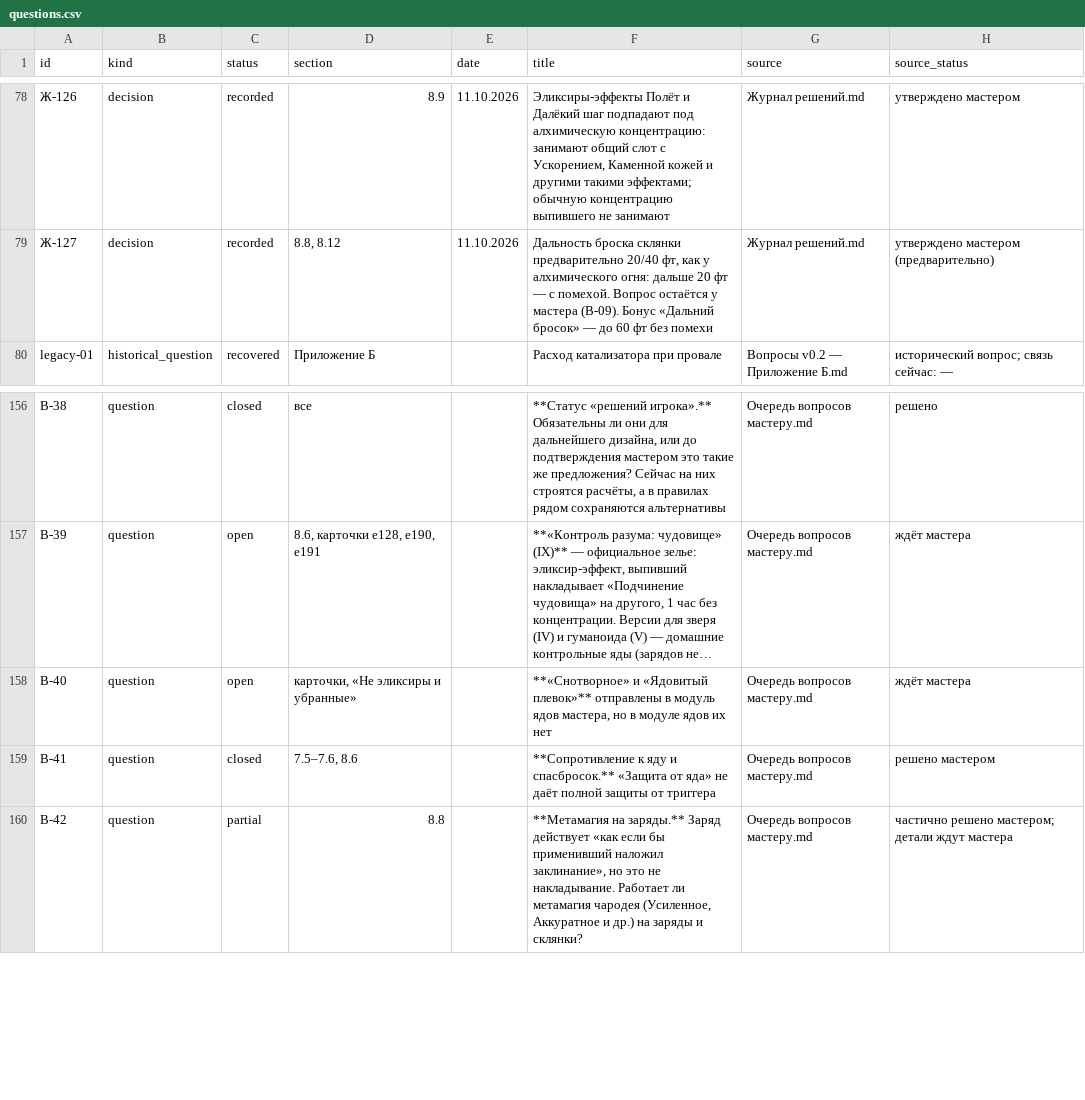
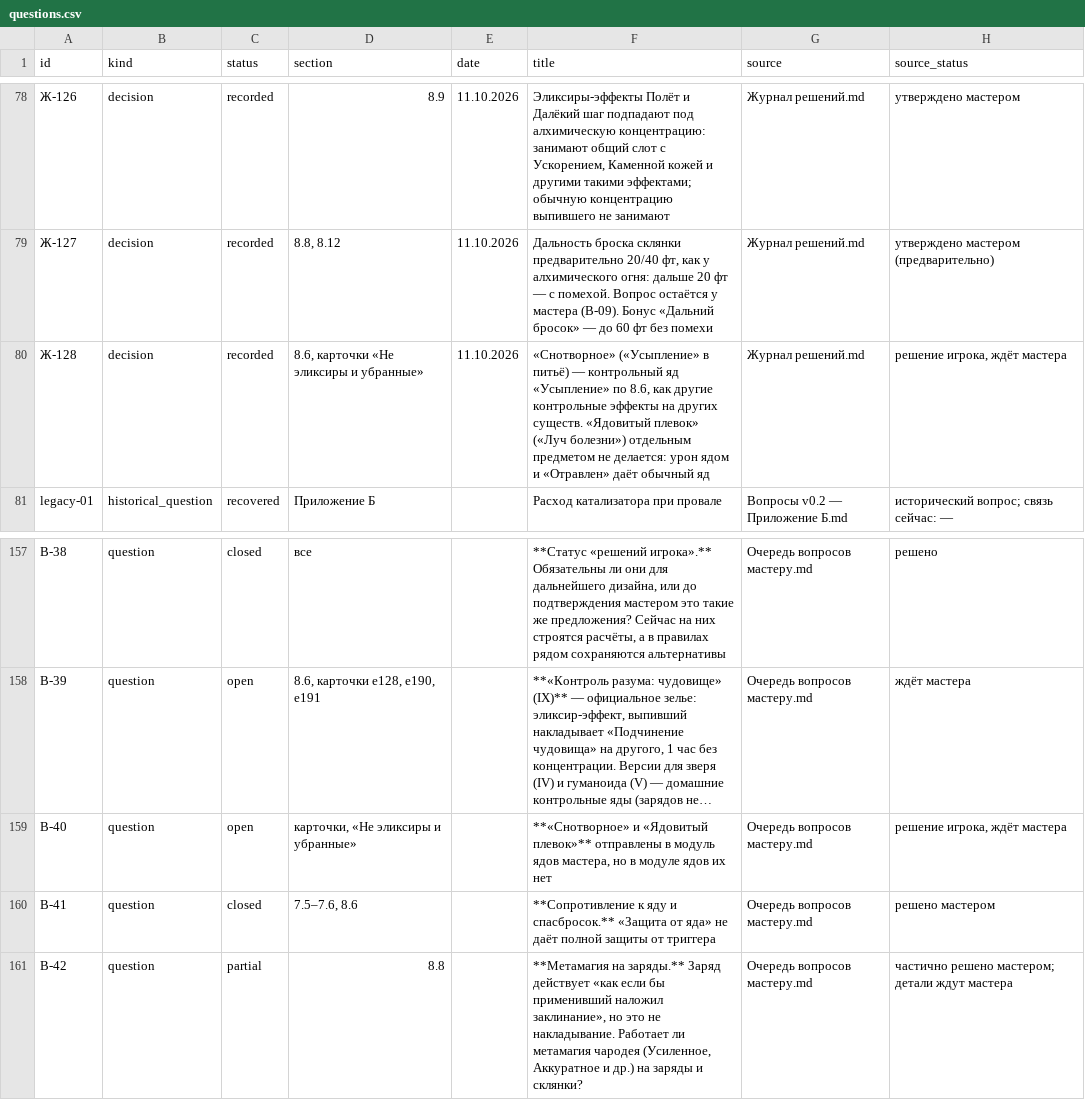
Before and after one commit to harana3737-dot/Alcemy, a CSV file: questions.csv, drawn as a sheet; only a part is shown, gaps mark what is left out; long unchanged cells end in …; addresses are those after the commit; the diff names each change by its address in the sheet, - before the commit and + after, or states it on an @@ line.

```diff
--- a/questions.csv
+++ b/questions.csv
+row 80: Ж-128 | decision | recorded | 8.6, карточки «Не эликсиры и убранные» | 11.10.2026 | «Снотворное» («Усыпление» в питьё) — контрольный яд «Усыпление» по 8.6, как другие контрольные эффекты на других существ. «Ядовитый плевок» («Луч болезни») отдельным предметом не делается: урон ядом и «Отравлен» даёт обычный яд | Журнал решений.md | решение игрока, ждёт мастера
-H159 (source_status): ждёт мастера
+H159 (source_status): решение игрока, ждёт мастера
```
Also changed, not shown: 12 other files.
